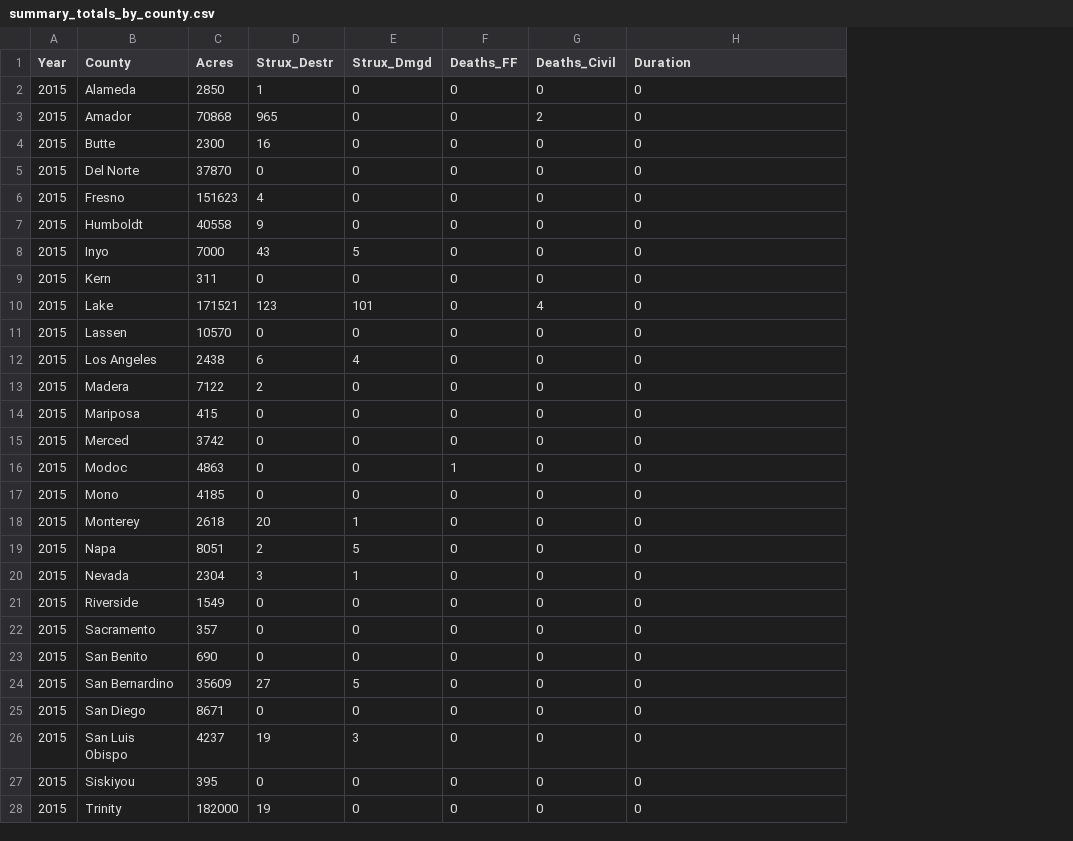
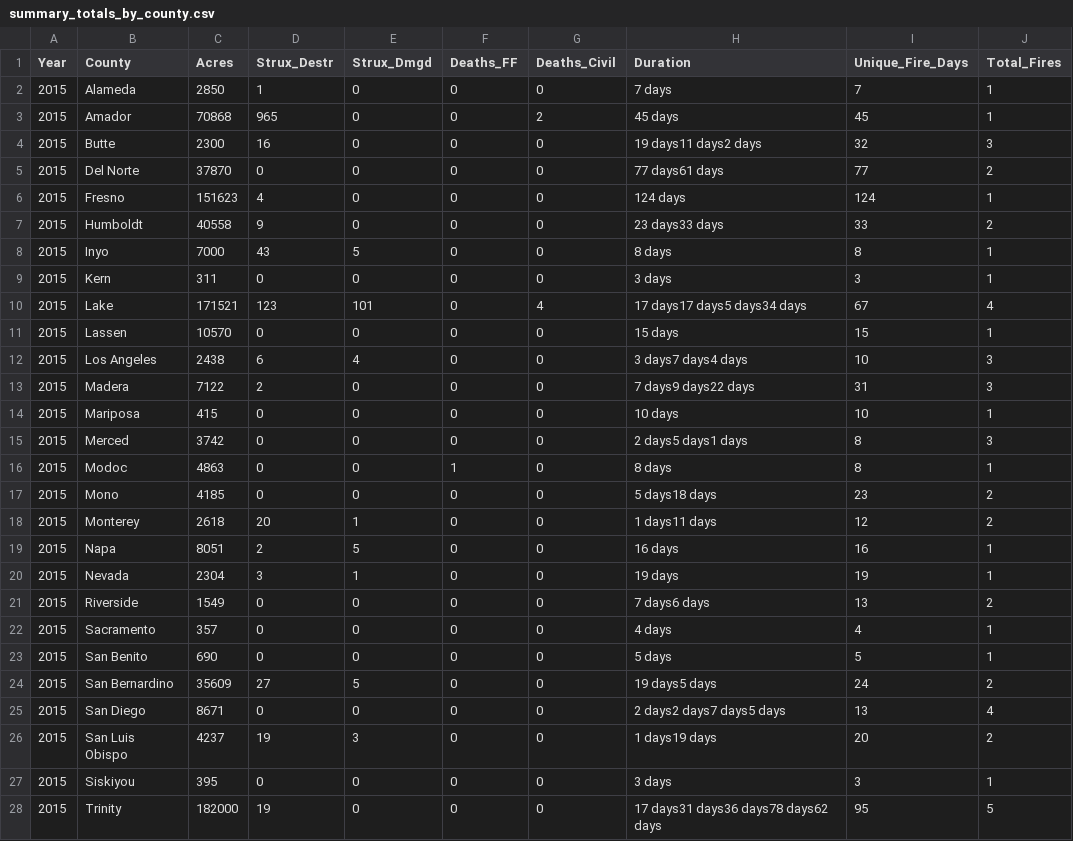
Before and after one commit to LegallyNotBlonde/Fire-Analysis, a CSV file: Outputs/summary_totals_by_county.csv, drawn as a sheet; only a part is shown; the diff covers the shown part only; the diff names each change by its address in the sheet, - before the commit and + after, or states it on an @@ line.

Commit message:
combine datasets

```diff
--- a/Outputs/summary_totals_by_county.csv
+++ b/Outputs/summary_totals_by_county.csv
+column I (Unique_Fire_Days), rows 2-28: 7 | 45 | 32 | 77 | 124 | 33 | 8 | 3 | 67 | 15 | 10 | 31 | 10 | 8 | 8 | 23 | 12 | 16 | 19 | 13 | 4 | 5 | 24 | 13 | 20 | 3 | 95
+column J (Total_Fires), rows 2-28: 1 | 1 | 3 | 2 | 1 | 2 | 1 | 1 | 4 | 1 | 3 | 3 | 1 | 3 | 1 | 2 | 2 | 1 | 1 | 2 | 1 | 1 | 2 | 4 | 2 | 1 | 5
-H2 (Duration): 0
+H2 (Duration): 7 days
-H3 (Duration): 0
+H3 (Duration): 45 days
-H4 (Duration): 0
+H4 (Duration): 19 days11 days2 days
-H5 (Duration): 0
+H5 (Duration): 77 days61 days
-H6 (Duration): 0
+H6 (Duration): 124 days
-H7 (Duration): 0
+H7 (Duration): 23 days33 days
-H8 (Duration): 0
+H8 (Duration): 8 days
-H9 (Duration): 0
+H9 (Duration): 3 days
-H10 (Duration): 0
+H10 (Duration): 17 days17 days5 days34 days
-H11 (Duration): 0
+H11 (Duration): 15 days
-H12 (Duration): 0
+H12 (Duration): 3 days7 days4 days
-H13 (Duration): 0
+H13 (Duration): 7 days9 days22 days
-H14 (Duration): 0
+H14 (Duration): 10 days
-H15 (Duration): 0
+H15 (Duration): 2 days5 days1 days
-H16 (Duration): 0
+H16 (Duration): 8 days
-H17 (Duration): 0
+H17 (Duration): 5 days18 days
-H18 (Duration): 0
+H18 (Duration): 1 days11 days
-H19 (Duration): 0
+H19 (Duration): 16 days
-H20 (Duration): 0
+H20 (Duration): 19 days
-H21 (Duration): 0
+H21 (Duration): 7 days6 days
-H22 (Duration): 0
+H22 (Duration): 4 days
-H23 (Duration): 0
+H23 (Duration): 5 days
-H24 (Duration): 0
+H24 (Duration): 19 days5 days
-H25 (Duration): 0
+H25 (Duration): 2 days2 days7 days5 days
-H26 (Duration): 0
+H26 (Duration): 1 days19 days
-H27 (Duration): 0
+H27 (Duration): 3 days
-H28 (Duration): 0
+H28 (Duration): 17 days31 days36 days78 days62 days
```
Also changed, not shown: 1 removed row and 142 edited cells elsewhere in this file, Outputs/fires_cleaned_single_county.csv, Outputs/multi_county_fires.csv, 4 other files.
